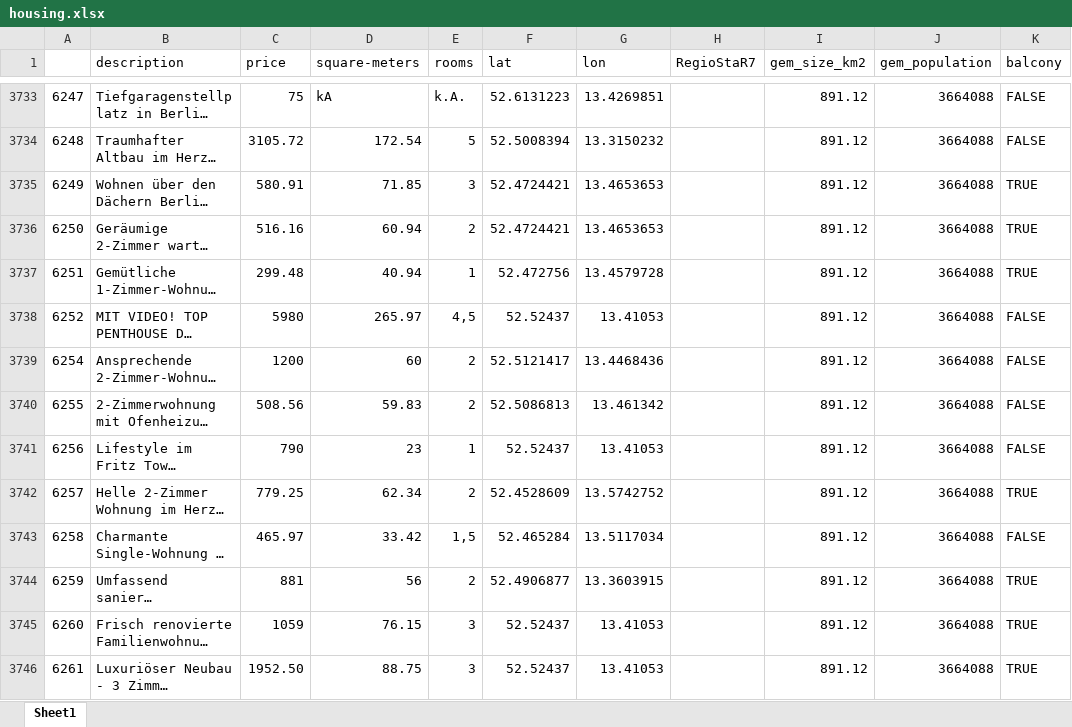
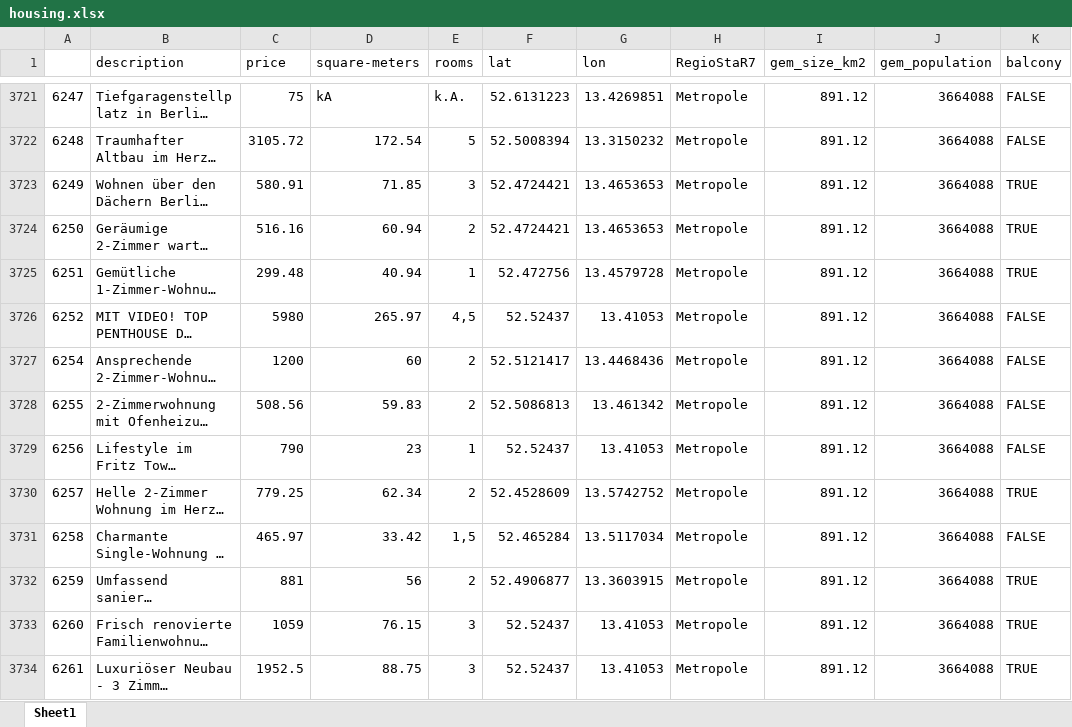
Before and after one commit to LeIx1999/AP_House_Prices, an Excel workbook: data/housing.xlsx, sheet Sheet1, drawn as a sheet; only a part is shown, gaps mark what is left out; long unchanged cells end in …; values as stored, in another font and other column widths than the file's, no cell formats; addresses are those after the commit; the diff covers the shown part only; the diff names each change by its address in the sheet, - before the commit and + after, or states it on an @@ line.

```diff
--- a/data/housing.xlsx (sheet Sheet1)
+++ b/data/housing.xlsx (sheet Sheet1)
-H3721:H3734 (RegioStaR7): (empty)
+H3721:H3734 (RegioStaR7): Metropole
-C3734 (price): 1952.50
+C3734 (price): 1952.5
```
Also changed, not shown: 23 removed rows and 1699 edited cells elsewhere in this sheet, cell formats, 3 other files.
